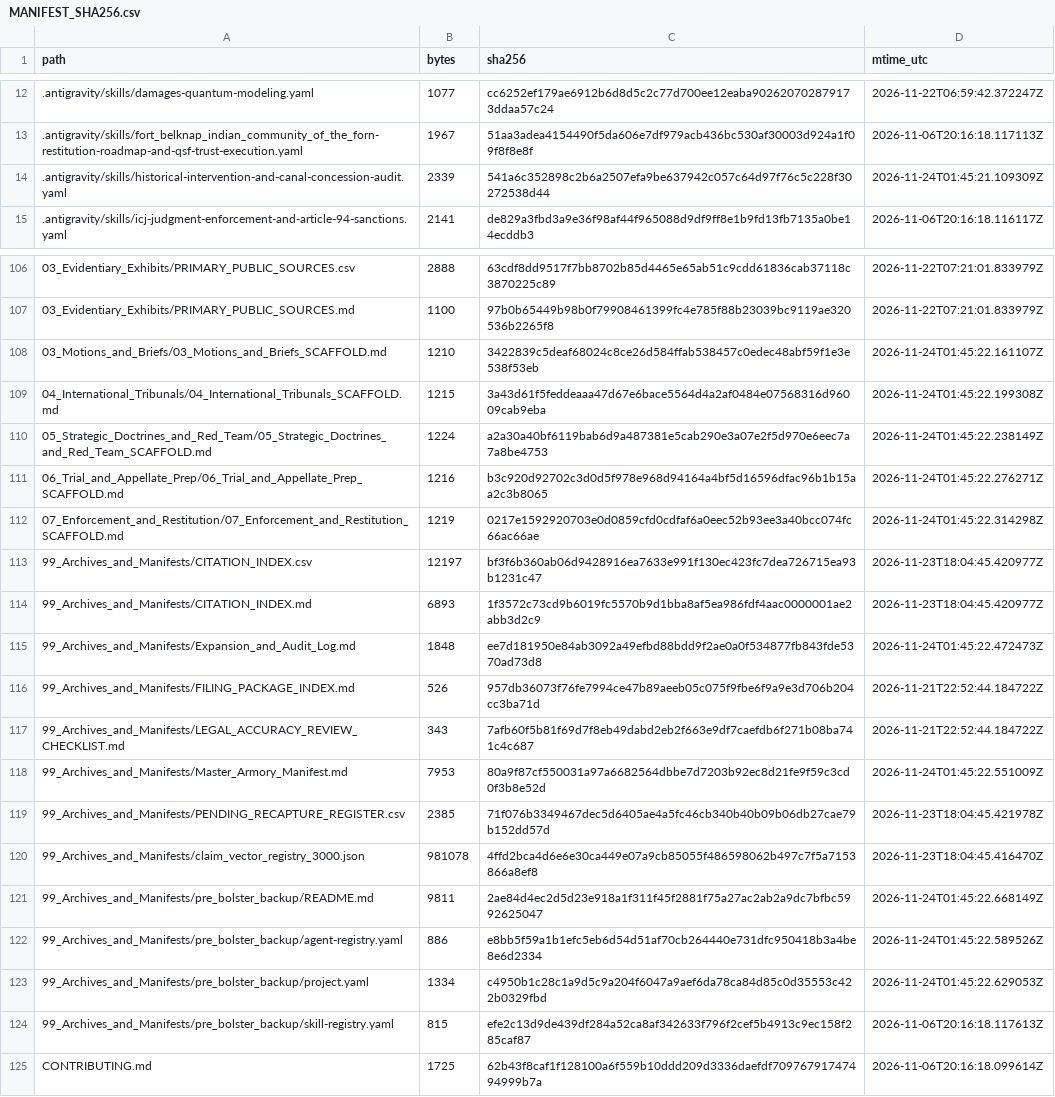
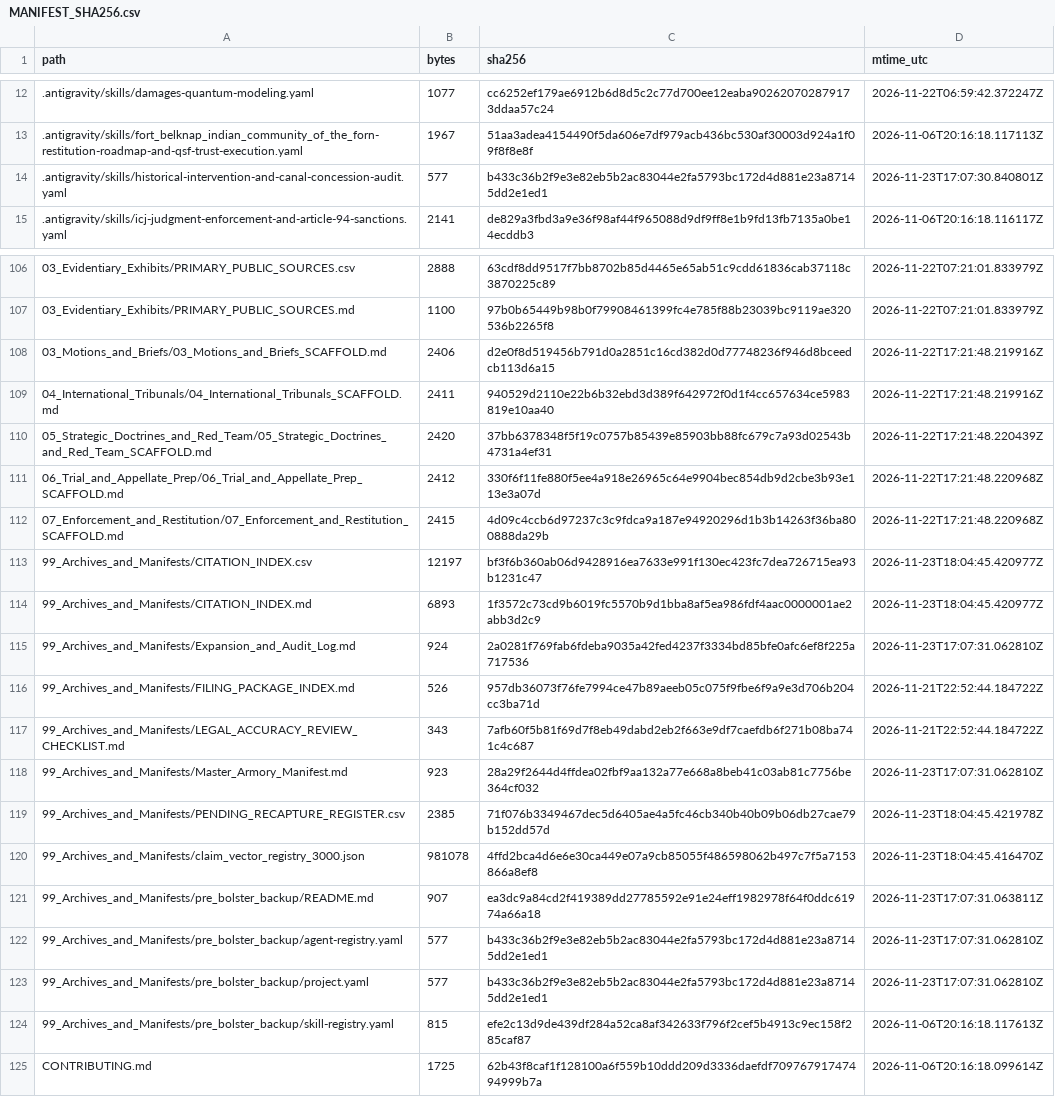
Before and after one commit to GlobalRestitutionAlliance/turtle-island-us-mt-fort-belknap-indian-community-of-the-for-master-litigation, a CSV file: 99_Archives_and_Manifests/MANIFEST_SHA256.csv, drawn as a sheet; only a part is shown, gaps mark what is left out; the diff covers the shown part only.

```diff
--- a/99_Archives_and_Manifests/MANIFEST_SHA256.csv
+++ b/99_Archives_and_Manifests/MANIFEST_SHA256.csv
@@ -13,3 +13,3 @@ path,bytes,sha256,mtime_utc
 .antigravity/skills/fort_belknap_indian_community_of_the_forn-restitution-roadmap-and-qsf-trust-execution.yaml,1967,51aa3adea4154490f5da606e7df979acb436bc530af30003d924a1f09f8f8e8f,2026-11-06T20:16:18.117113Z
-.antigravity/skills/historical-intervention-and-canal-concession-audit.yaml,2339,541a6c352898c2b6a2507efa9be637942c057c64d97f76c5c228f30272538d44,2026-11-24T01:45:21.109309Z
+.antigravity/skills/historical-intervention-and-canal-concession-audit.yaml,577,b433c36b2f9e3e82eb5b2ac83044e2fa5793bc172d4d881e23a87145dd2e1ed1,2026-11-23T17:07:30.840801Z
 .antigravity/skills/icj-judgment-enforcement-and-article-94-sanctions.yaml,2141,de829a3fbd3a9e36f98af44f965088d9df9ff8e1b9fd13fb7135a0be14ecddb3,2026-11-06T20:16:18.116117Z
@@ -107,18 +107,18 @@ path,bytes,sha256,mtime_utc
 03_Evidentiary_Exhibits/PRIMARY_PUBLIC_SOURCES.md,1100,97b0b65449b98b0f79908461399fc4e785f88b23039bc9119ae320536b2265f8,2026-11-22T07:21:01.833979Z
-03_Motions_and_Briefs/03_Motions_and_Briefs_SCAFFOLD.md,1210,3422839c5deaf68024c8ce26d584ffab538457c0edec48abf59f1e3e538f53eb,2026-11-24T01:45:22.161107Z
-04_International_Tribunals/04_International_Tribunals_SCAFFOLD.md,1215,3a43d61f5feddeaaa47d67e6bace5564d4a2af0484e07568316d96009cab9eba,2026-11-24T01:45:22.199308Z
-05_Strategic_Doctrines_and_Red_Team/05_Strategic_Doctrines_and_Red_Team_SCAFFOLD.md,1224,a2a30a40bf6119bab6d9a487381e5cab290e3a07e2f5d970e6eec7a7a8be4753,2026-11-24T01:45:22.238149Z
-06_Trial_and_Appellate_Prep/06_Trial_and_Appellate_Prep_SCAFFOLD.md,1216,b3c920d92702c3d0d5f978e968d94164a4bf5d16596dfac96b1b15aa2c3b8065,2026-11-24T01:45:22.276271Z
-07_Enforcement_and_Restitution/07_Enforcement_and_Restitution_SCAFFOLD.md,1219,0217e1592920703e0d0859cfd0cdfaf6a0eec52b93ee3a40bcc074fc66ac66ae,2026-11-24T01:45:22.314298Z
+03_Motions_and_Briefs/03_Motions_and_Briefs_SCAFFOLD.md,2406,d2e0f8d519456b791d0a2851c16cd382d0d77748236f946d8bceedcb113d6a15,2026-11-22T17:21:48.219916Z
+04_International_Tribunals/04_International_Tribunals_SCAFFOLD.md,2411,940529d2110e22b6b32ebd3d389f642972f0d1f4cc657634ce5983819e10aa40,2026-11-22T17:21:48.219916Z
+05_Strategic_Doctrines_and_Red_Team/05_Strategic_Doctrines_and_Red_Team_SCAFFOLD.md,2420,37bb6378348f5f19c0757b85439e85903bb88fc679c7a93d02543b4731a4ef31,2026-11-22T17:21:48.220439Z
+06_Trial_and_Appellate_Prep/06_Trial_and_Appellate_Prep_SCAFFOLD.md,2412,330f6f11fe880f5ee4a918e26965c64e9904bec854db9d2cbe3b93e113e3a07d,2026-11-22T17:21:48.220968Z
+07_Enforcement_and_Restitution/07_Enforcement_and_Restitution_SCAFFOLD.md,2415,4d09c4ccb6d97237c3c9fdca9a187e94920296d1b3b14263f36ba800888da29b,2026-11-22T17:21:48.220968Z
 99_Archives_and_Manifests/CITATION_INDEX.csv,12197,bf3f6b360ab06d9428916ea7633e991f130ec423fc7dea726715ea93b1231c47,2026-11-23T18:04:45.420977Z
 99_Archives_and_Manifests/CITATION_INDEX.md,6893,1f3572c73cd9b6019fc5570b9d1bba8af5ea986fdf4aac0000001ae2abb3d2c9,2026-11-23T18:04:45.420977Z
-99_Archives_and_Manifests/Expansion_and_Audit_Log.md,1848,ee7d181950e84ab3092a49efbd88bdd9f2ae0a0f534877fb843fde5370ad73d8,2026-11-24T01:45:22.472473Z
+99_Archives_and_Manifests/Expansion_and_Audit_Log.md,924,2a0281f769fab6fdeba9035a42fed4237f3334bd85bfe0afc6ef8f225a717536,2026-11-23T17:07:31.062810Z
 99_Archives_and_Manifests/FILING_PACKAGE_INDEX.md,526,957db36073f76fe7994ce47b89aeeb05c075f9fbe6f9a9e3d706b204cc3ba71d,2026-11-21T22:52:44.184722Z
 99_Archives_and_Manifests/LEGAL_ACCURACY_REVIEW_CHECKLIST.md,343,7afb60f5b81f69d7f8eb49dabd2eb2f663e9df7caefdb6f271b08ba741c4c687,2026-11-21T22:52:44.184722Z
-99_Archives_and_Manifests/Master_Armory_Manifest.md,7953,80a9f87cf550031a97a6682564dbbe7d7203b92ec8d21fe9f59c3cd0f3b8e52d,2026-11-24T01:45:22.551009Z
+99_Archives_and_Manifests/Master_Armory_Manifest.md,923,28a29f2644d4ffdea02fbf9aa132a77e668a8beb41c03ab81c7756be364cf032,2026-11-23T17:07:31.062810Z
 99_Archives_and_Manifests/PENDING_RECAPTURE_REGISTER.csv,2385,71f076b3349467dec5d6405ae4a5fc46cb340b40b09b06db27cae79b152dd57d,2026-11-23T18:04:45.421978Z
 99_Archives_and_Manifests/claim_vector_registry_3000.json,981078,4ffd2bca4d6e6e30ca449e07a9cb85055f486598062b497c7f5a7153866a8ef8,2026-11-23T18:04:45.416470Z
-99_Archives_and_Manifests/pre_bolster_backup/README.md,9811,2ae84d4ec2d5d23e918a1f311f45f2881f75a27ac2ab2a9dc7bfbc5992625047,2026-11-24T01:45:22.668149Z
-99_Archives_and_Manifests/pre_bolster_backup/agent-registry.yaml,886,e8bb5f59a1b1efc5eb6d54d51af70cb264440e731dfc950418b3a4be8e6d2334,2026-11-24T01:45:22.589526Z
-99_Archives_and_Manifests/pre_bolster_backup/project.yaml,1334,c4950b1c28c1a9d5c9a204f6047a9aef6da78ca84d85c0d35553c422b0329fbd,2026-11-24T01:45:22.629053Z
+99_Archives_and_Manifests/pre_bolster_backup/README.md,907,ea3dc9a84cd2f419389dd27785592e91e24eff1982978f64f0ddc61974a66a18,2026-11-23T17:07:31.063811Z
+99_Archives_and_Manifests/pre_bolster_backup/agent-registry.yaml,577,b433c36b2f9e3e82eb5b2ac83044e2fa5793bc172d4d881e23a87145dd2e1ed1,2026-11-23T17:07:31.062810Z
+99_Archives_and_Manifests/pre_bolster_backup/project.yaml,577,b433c36b2f9e3e82eb5b2ac83044e2fa5793bc172d4d881e23a87145dd2e1ed1,2026-11-23T17:07:31.062810Z
 99_Archives_and_Manifests/pre_bolster_backup/skill-registry.yaml,815,efe2c13d9de439df284a52ca8af342633f796f2cef5b4913c9ec158f285caf87,2026-11-06T20:16:18.117613Z
```
Also changed, not shown: 77 edited cells elsewhere in this file, 37 other files.
